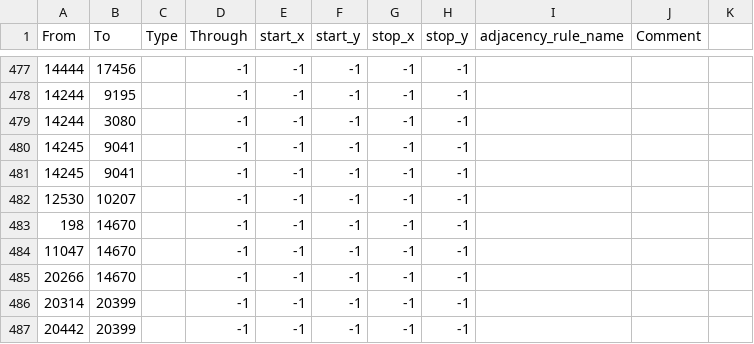
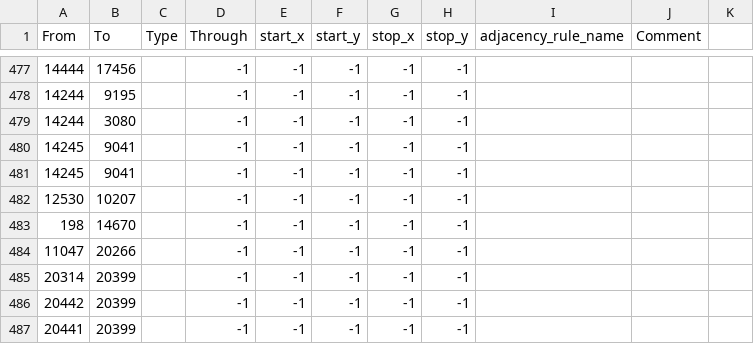
Before and after one commit to schloky/mmwater, a CSV file: map/adjacencies.csv, drawn as a sheet; only a part is shown, gaps mark what is left out; the shorter side is filled out with more unchanged rows.

```diff
--- a/map/adjacencies.csv
+++ b/map/adjacencies.csv
@@ -483,4 +483,3 @@ From;To;Type;Through;start_x;start_y;stop_x;stop_y;adjacency_rule_name;Comment
 198;14670;;-1;-1;-1;-1;-1;;
-11047;14670;;-1;-1;-1;-1;-1;;
-20266;14670;;-1;-1;-1;-1;-1;;
+11047;20266;;-1;-1;-1;-1;-1;;
 20314;20399;;-1;-1;-1;-1;-1;;
```
Also changed, not shown: map/definition.csv.
